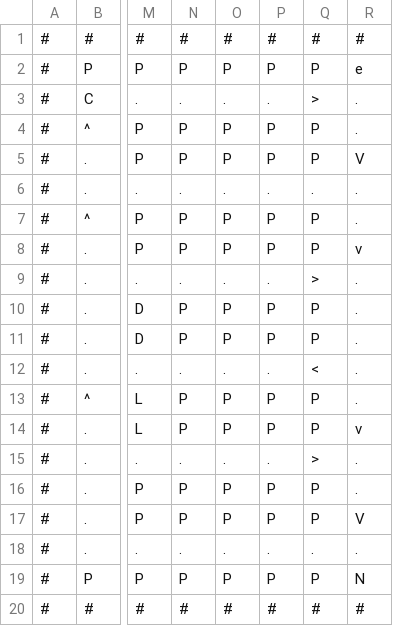
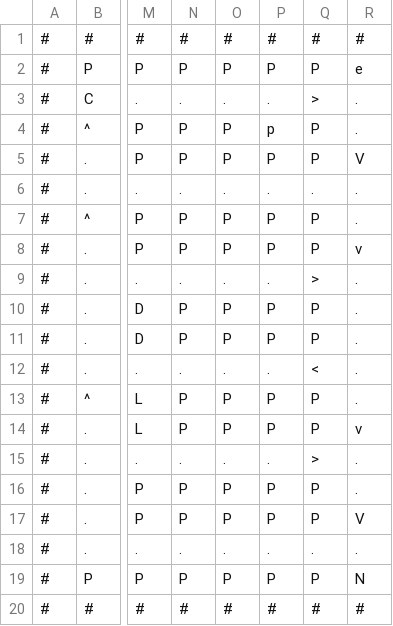
Before and after one commit to dvn-ad/Parking-Lot-Pathfinder, a CSV file: maps/floor0.csv, drawn as a sheet; only a part is shown, gaps mark what is left out; the diff names each change by its address in the sheet, - before the commit and + after, or states it on an @@ line.

```diff
--- a/maps/floor0.csv
+++ b/maps/floor0.csv
-P4: P
+P4: p
```
Also changed, not shown: maps/floor10.csv, 5 other files.
